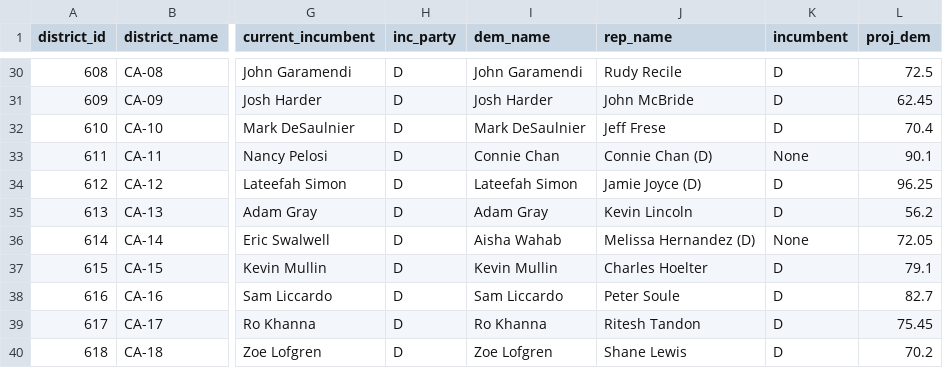
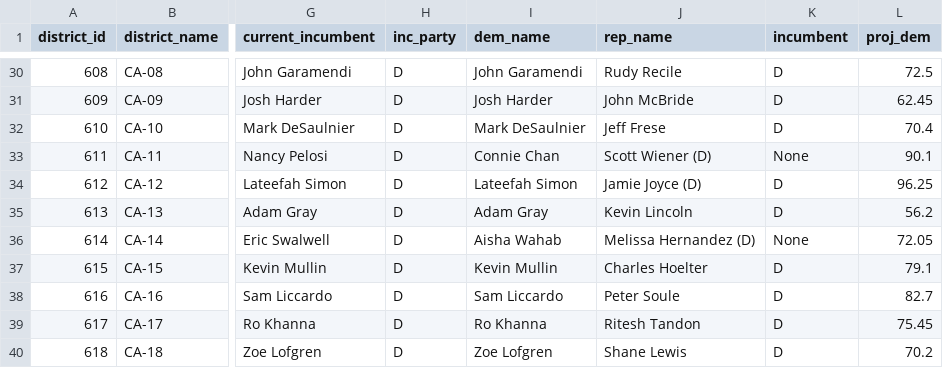
Before and after one commit to rickyawesome99/election-map, a CSV file: data-entry/house_seats.csv, drawn as a sheet; only a part is shown, gaps mark what is left out; the diff names each change by its address in the sheet, - before the commit and + after, or states it on an @@ line.

```diff
--- a/data-entry/house_seats.csv
+++ b/data-entry/house_seats.csv
-J33 (rep_name): Connie Chan (D)
+J33 (rep_name): Scott Wiener (D)
```
Also changed, not shown: data-entry/house_past_results.csv, 27 other files.
